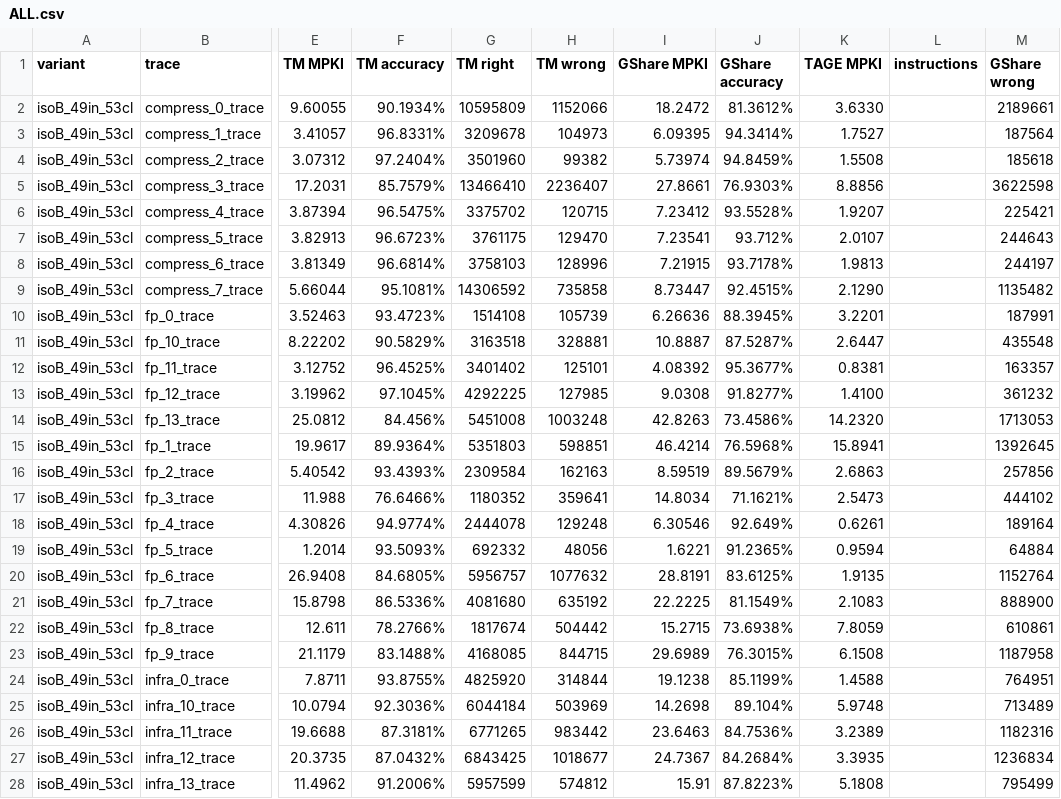
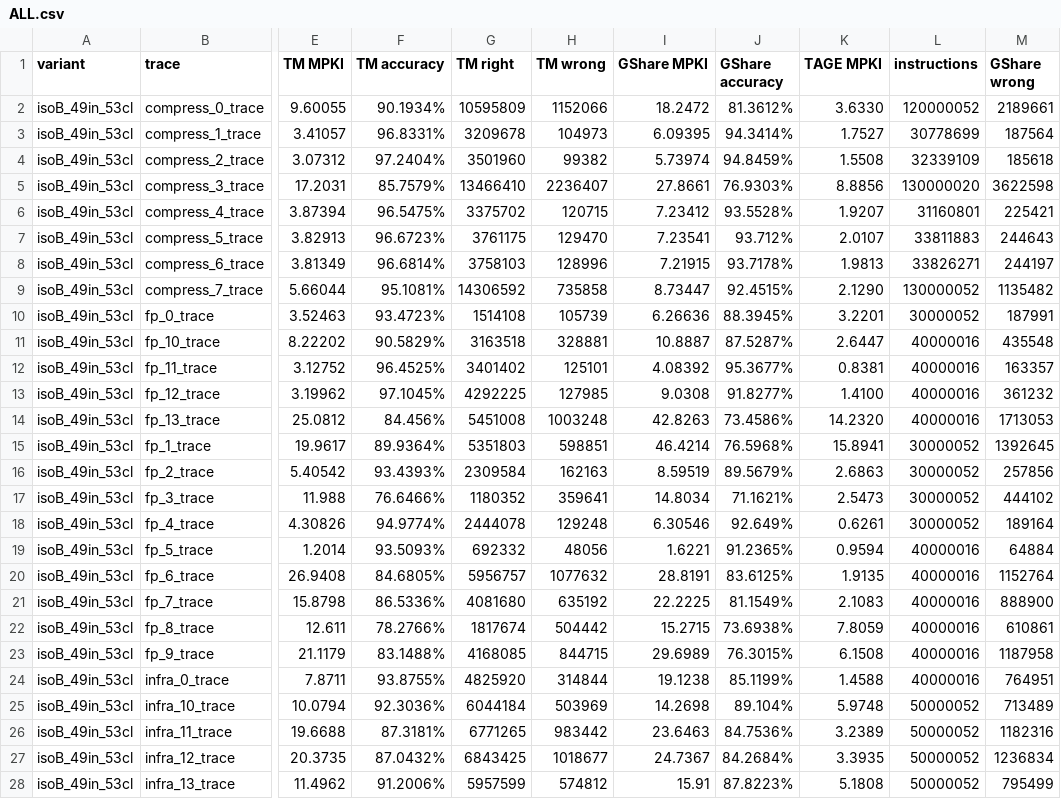
Before and after one commit to tubigbe/tm-cbp-gha-sweep, a CSV file: isoB_results/ALL.csv, drawn as a sheet; only a part is shown, gaps mark what is left out; the diff covers the shown part only; the diff names each change by its address in the sheet, - before the commit and + after, or states it on an @@ line.

Commit message:
isoB archive: ALL.csv rebuilt from raw stdout, instructions column fixed [skip ci]

```diff
--- a/isoB_results/ALL.csv
+++ b/isoB_results/ALL.csv
-L2 (instructions): (empty)
+L2 (instructions): 120000052
-L3 (instructions): (empty)
+L3 (instructions): 30778699
-L4 (instructions): (empty)
+L4 (instructions): 32339109
-L5 (instructions): (empty)
+L5 (instructions): 130000020
-L6 (instructions): (empty)
+L6 (instructions): 31160801
-L7 (instructions): (empty)
+L7 (instructions): 33811883
-L8 (instructions): (empty)
+L8 (instructions): 33826271
-L9 (instructions): (empty)
+L9 (instructions): 130000052
-L10 (instructions): (empty)
+L10 (instructions): 30000052
-L11:L14 (instructions): (empty)
+L11:L14 (instructions): 40000016
-L15:L18 (instructions): (empty)
+L15:L18 (instructions): 30000052
-L19:L24 (instructions): (empty)
+L19:L24 (instructions): 40000016
-L25:L28 (instructions): (empty)
+L25:L28 (instructions): 50000052
```
Also changed, not shown: 78 edited cells elsewhere in this file.
